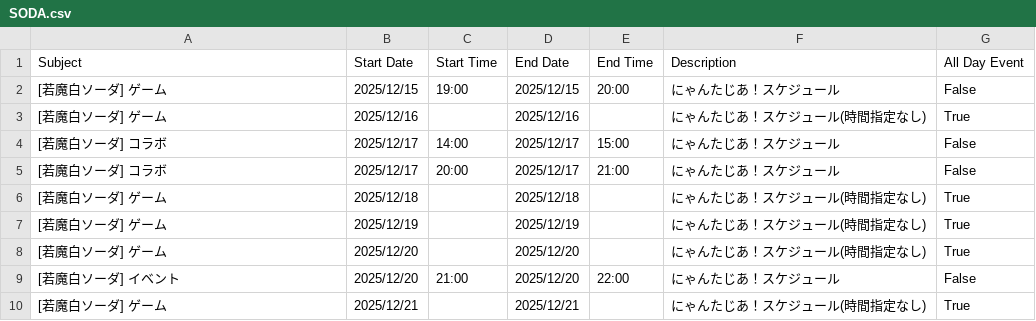
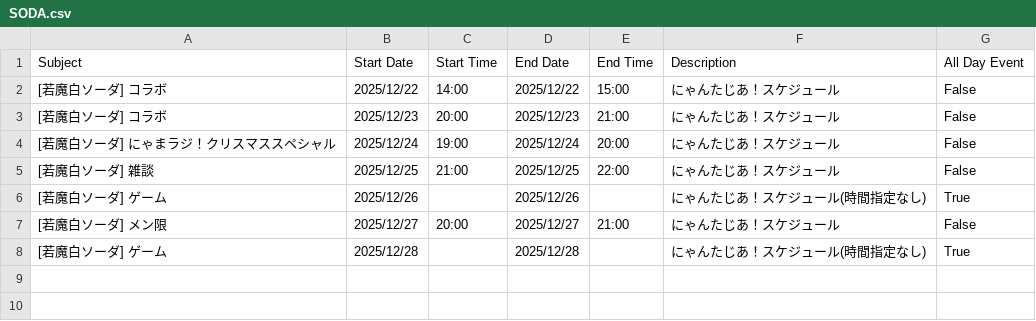
Before and after one commit to tsubomi0443/nyantasia-schedule, a CSV file: SODA.csv, drawn as a sheet.

```diff
--- a/SODA.csv
+++ b/SODA.csv
@@ -1,10 +1,8 @@
 Subject,Start Date,Start Time,End Date,End Time,Description,All Day Event
-[若魔白ソーダ] ゲーム,2025/12/15,19:00,2025/12/15,20:00,にゃんたじあ！スケジュール,False
-[若魔白ソーダ] ゲーム,2025/12/16,,2025/12/16,,にゃんたじあ！スケジュール(時間指定なし),True
-[若魔白ソーダ] コラボ,2025/12/17,14:00,2025/12/17,15:00,にゃんたじあ！スケジュール,False
-[若魔白ソーダ] コラボ,2025/12/17,20:00,2025/12/17,21:00,にゃんたじあ！スケジュール,False
-[若魔白ソーダ] ゲーム,2025/12/18,,2025/12/18,,にゃんたじあ！スケジュール(時間指定なし),True
-[若魔白ソーダ] ゲーム,2025/12/19,,2025/12/19,,にゃんたじあ！スケジュール(時間指定なし),True
-[若魔白ソーダ] ゲーム,2025/12/20,,2025/12/20,,にゃんたじあ！スケジュール(時間指定なし),True
-[若魔白ソーダ] イベント,2025/12/20,21:00,2025/12/20,22:00,にゃんたじあ！スケジュール,False
-[若魔白ソーダ] ゲーム,2025/12/21,,2025/12/21,,にゃんたじあ！スケジュール(時間指定なし),True
+[若魔白ソーダ] コラボ,2025/12/22,14:00,2025/12/22,15:00,にゃんたじあ！スケジュール,False
+[若魔白ソーダ] コラボ,2025/12/23,20:00,2025/12/23,21:00,にゃんたじあ！スケジュール,False
+[若魔白ソーダ] にゃまラジ！クリスマススペシャル,2025/12/24,19:00,2025/12/24,20:00,にゃんたじあ！スケジュール,False
+[若魔白ソーダ] 雑談,2025/12/25,21:00,2025/12/25,22:00,にゃんたじあ！スケジュール,False
+[若魔白ソーダ] ゲーム,2025/12/26,,2025/12/26,,にゃんたじあ！スケジュール(時間指定なし),True
+[若魔白ソーダ] メン限,2025/12/27,20:00,2025/12/27,21:00,にゃんたじあ！スケジュール,False
+[若魔白ソーダ] ゲーム,2025/12/28,,2025/12/28,,にゃんたじあ！スケジュール(時間指定なし),True
```
Also changed, not shown: ALL_MENMBER.csv, ANZU.csv, 7 other files.
